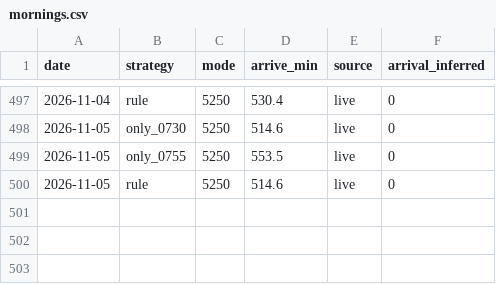
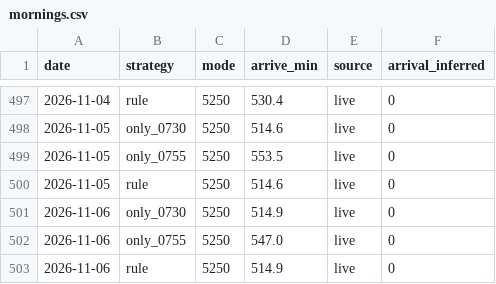
Before and after one commit to adamnano/tpe-bus-commute, a CSV file: data/panel/mornings.csv, drawn as a sheet; only a part is shown, gaps mark what is left out.

```diff
--- a/data/panel/mornings.csv
+++ b/data/panel/mornings.csv
@@ -500 +500,4 @@ date,strategy,mode,arrive_min,source,arrival_inferred
 2026-11-05,rule,5250,514.6,live,0
+2026-11-06,only_0730,5250,514.9,live,0
+2026-11-06,only_0755,5250,547.0,live,0
+2026-11-06,rule,5250,514.9,live,0
```
Also changed, not shown: 1 other file.
